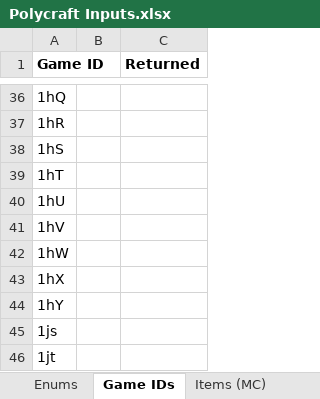
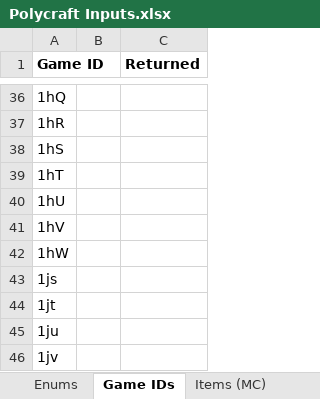
Before and after one commit to PolycraftWorld/polycraft-world, an Excel workbook: config/Polycraft Inputs.xlsx, sheet Game IDs, drawn as a sheet; only a part is shown, gaps mark what is left out; the shorter side is filled out with more unchanged rows; values as stored, in another font and other column widths than the file's, no borders; the diff names each change by its address in the sheet, - before the commit and + after, or states it on an @@ line.

```diff
--- a/config/Polycraft Inputs.xlsx (sheet Game IDs)
+++ b/config/Polycraft Inputs.xlsx (sheet Game IDs)
-row 43: 1hX
-row 44: 1hY
```
Also changed, not shown: config/Polycraft Learning.xlsx, config/Polycraft Materials.xlsx, 23 other files.
